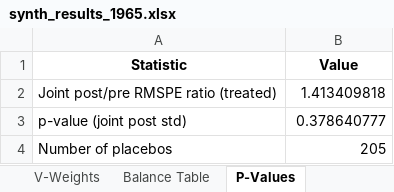
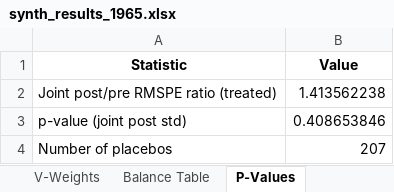
Before and after one commit to aldnea/schmitt_scm, an Excel workbook: results/Treatment_1965/synth_results_1965.xlsx, sheet P-Values, drawn as a sheet; values as stored, in another font and other column widths than the file's, no borders; the diff names each change by its address in the sheet, - before the commit and + after, or states it on an @@ line.

```diff
--- a/results/Treatment_1965/synth_results_1965.xlsx (sheet P-Values)
+++ b/results/Treatment_1965/synth_results_1965.xlsx (sheet P-Values)
-B2 (Value): 1.413409818
+B2 (Value): 1.413562238
-B3 (Value): 0.378640777
+B3 (Value): 0.408653846
-B4 (Value): 205
+B4 (Value): 207
```
Also changed, not shown: sheet RMSPE Ratios, sheet Donor Weights, sheet Outcomes, sheet Balance Table, sheet V-Weights, results/Treatment_1974/synth_results_1974.xlsx, results/Treatment_1994/synth_results_1994.xlsx, 16 other files.
